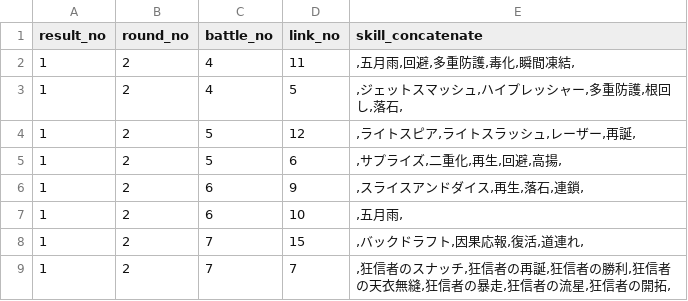
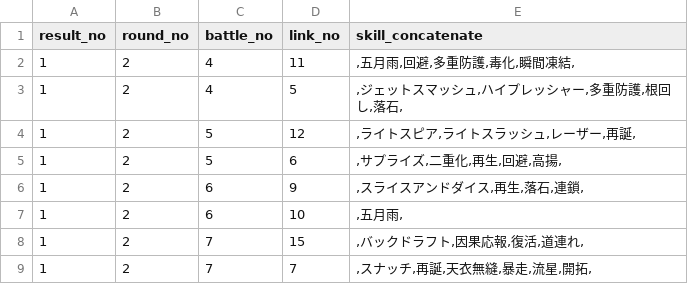
Before and after one commit to white-mns/trialarea_parse, a CSV file: output/battle/chara_use_skill_1_2.csv, drawn as a sheet.

```diff
--- a/output/battle/chara_use_skill_1_2.csv
+++ b/output/battle/chara_use_skill_1_2.csv
@@ -8,2 +8,2 @@ result_no	round_no	battle_no	link_no	skill_concatenate
 1	2	7	15	,バックドラフト,因果応報,復活,道連れ,
-1	2	7	7	,狂信者のスナッチ,狂信者の再誕,狂信者の勝利,狂信者の天衣無縫,狂信者の暴走,狂信者の流星,狂信者の開拓,
+1	2	7	7	,スナッチ,再誕,天衣無縫,暴走,流星,開拓,
```
Also changed, not shown: output/battle/all_use_skill_1_2.csv, output/battle/all_use_skill_1_3.csv, 4 other files.
